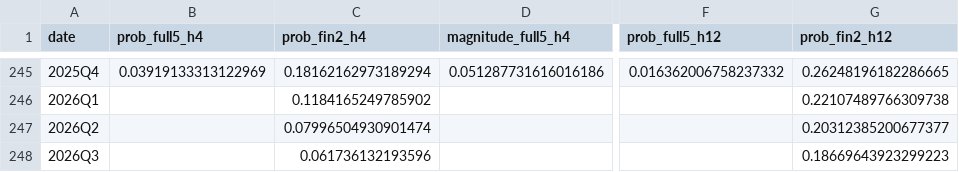
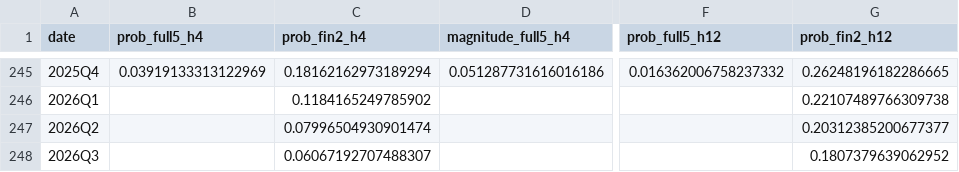
Before and after one commit to michaeltkiley/output_gap, a CSV file: unemployment_risk/outputs/unemployment_risk.csv, drawn as a sheet; only a part is shown, gaps mark what is left out; the diff names each change by its address in the sheet, - before the commit and + after, or states it on an @@ line.

```diff
--- a/unemployment_risk/outputs/unemployment_risk.csv
+++ b/unemployment_risk/outputs/unemployment_risk.csv
-C248 (prob_fin2_h4): 0.061736132193596
+C248 (prob_fin2_h4): 0.06067192707488307
-G248 (prob_fin2_h12): 0.18669643923299223
+G248 (prob_fin2_h12): 0.1807379639062952
```
Also changed, not shown: unemployment_risk/data/observables.csv, 1 other file.
